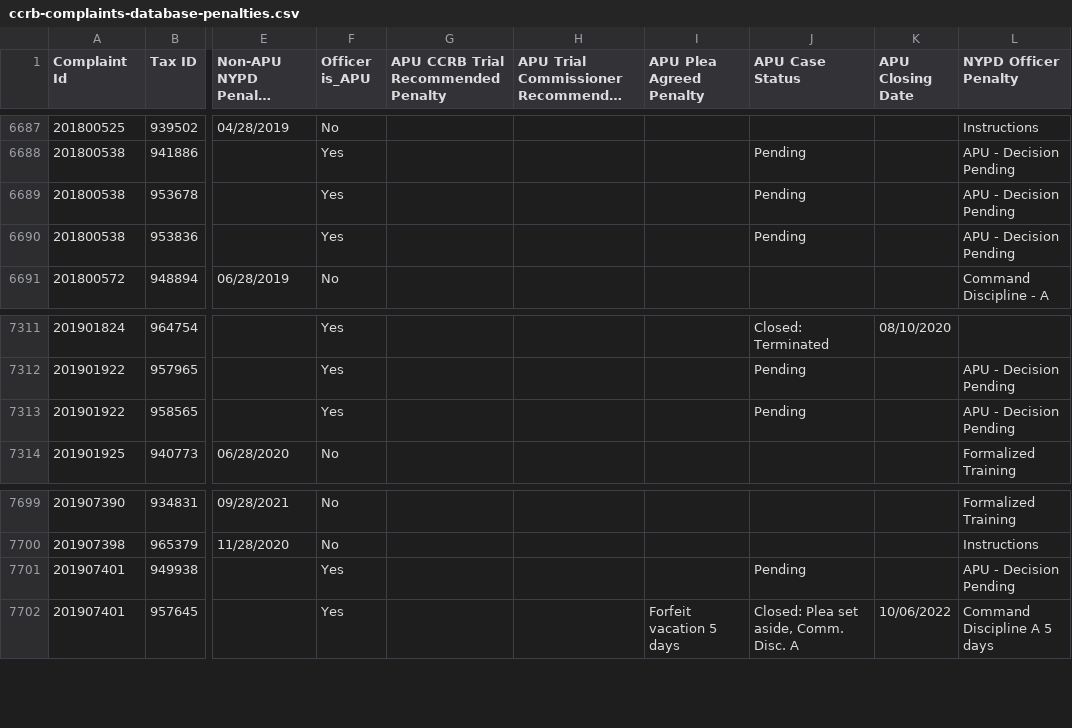
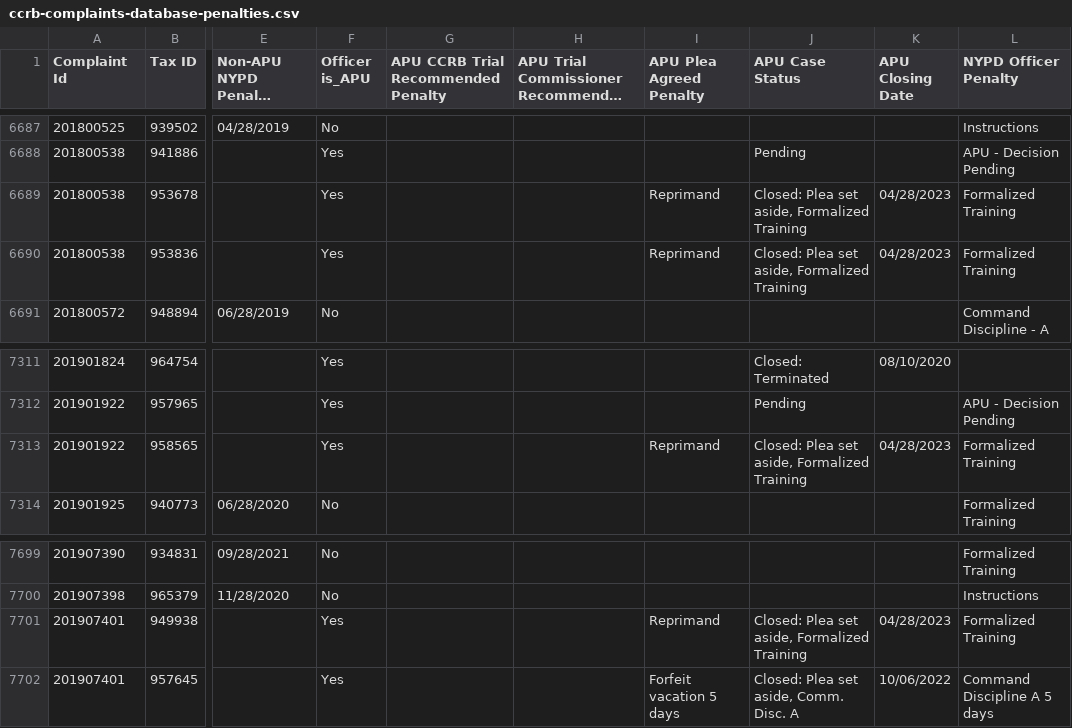
Before and after one commit to ryanwatkins/ccrb-complaints-database, a CSV file: ccrb-complaints-database-penalties.csv, drawn as a sheet; only a part is shown, gaps mark what is left out; long unchanged cells end in …; the diff names each change by its address in the sheet, - before the commit and + after, or states it on an @@ line.

```diff
--- a/ccrb-complaints-database-penalties.csv
+++ b/ccrb-complaints-database-penalties.csv
-I6689:I6690 (APU Plea Agreed Penalty): (empty)
+I6689:I6690 (APU Plea Agreed Penalty): Reprimand
-J6689:J6690 (APU Case Status): Pending
+J6689:J6690 (APU Case Status): Closed: Plea set aside, Formalized Training
-K6689:K6690 (APU Closing Date): (empty)
+K6689:K6690 (APU Closing Date): 04/28/2023
-L6689:L6690 (NYPD Officer Penalty): APU - Decision Pending
+L6689:L6690 (NYPD Officer Penalty): Formalized Training
-I7313 (APU Plea Agreed Penalty): (empty)
+I7313 (APU Plea Agreed Penalty): Reprimand
-J7313 (APU Case Status): Pending
+J7313 (APU Case Status): Closed: Plea set aside, Formalized Training
-K7313 (APU Closing Date): (empty)
+K7313 (APU Closing Date): 04/28/2023
-L7313 (NYPD Officer Penalty): APU - Decision Pending
+L7313 (NYPD Officer Penalty): Formalized Training
-I7701 (APU Plea Agreed Penalty): (empty)
+I7701 (APU Plea Agreed Penalty): Reprimand
-J7701 (APU Case Status): Pending
+J7701 (APU Case Status): Closed: Plea set aside, Formalized Training
-K7701 (APU Closing Date): (empty)
+K7701 (APU Closing Date): 04/28/2023
-L7701 (NYPD Officer Penalty): APU - Decision Pending
+L7701 (NYPD Officer Penalty): Formalized Training
```
